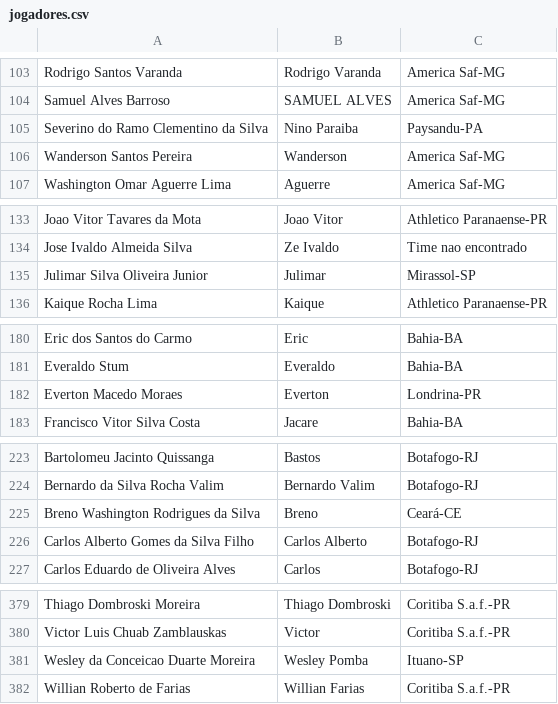
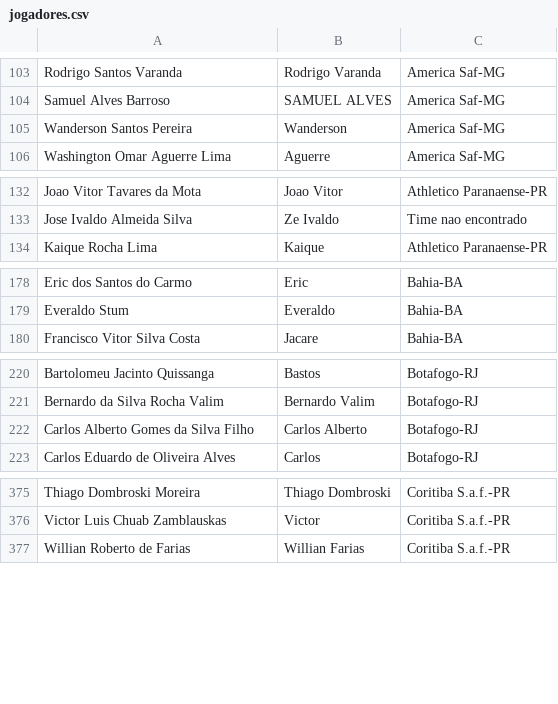
Before and after one commit to pedro-gn/BrasileiraoStats, a CSV file: csvs/jogadores.csv (was jogadores.csv), drawn as a sheet; only a part is shown, gaps mark what is left out; the diff covers the shown part only; the diff names each change by its address in the sheet, - before the commit and + after, or states it on an @@ line.

```diff
--- a/jogadores.csv
+++ b/csvs/jogadores.csv
-row 105: Severino do Ramo Clementino da Silva | Nino Paraiba | Paysandu-PA
-row 135: Julimar Silva Oliveira Junior | Julimar | Mirassol-SP
-row 182: Everton Macedo Moraes | Everton | Londrina-PR
-row 225: Breno Washington Rodrigues da Silva | Breno | Ceará-CE
-row 381: Wesley da Conceicao Duarte Moreira | Wesley Pomba | Ituano-SP
```
Also changed, not shown: 2 removed rows elsewhere in this file, 20 other files.
